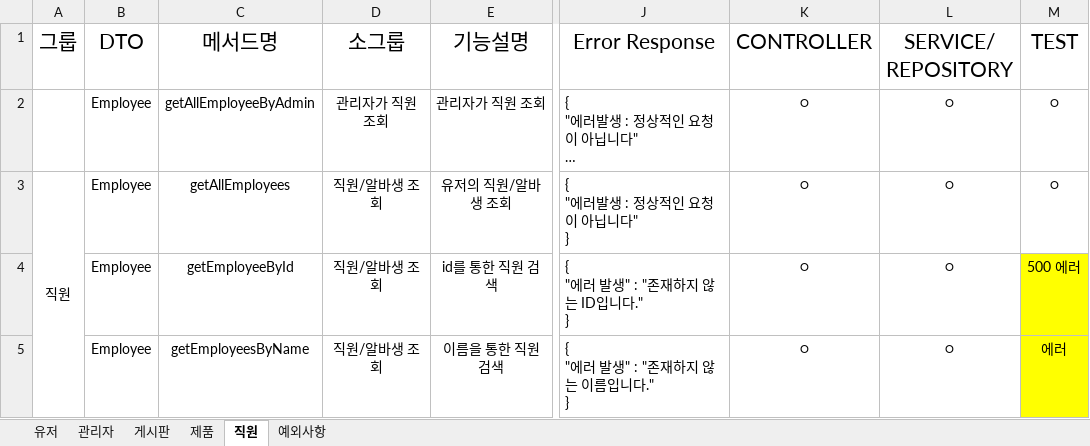
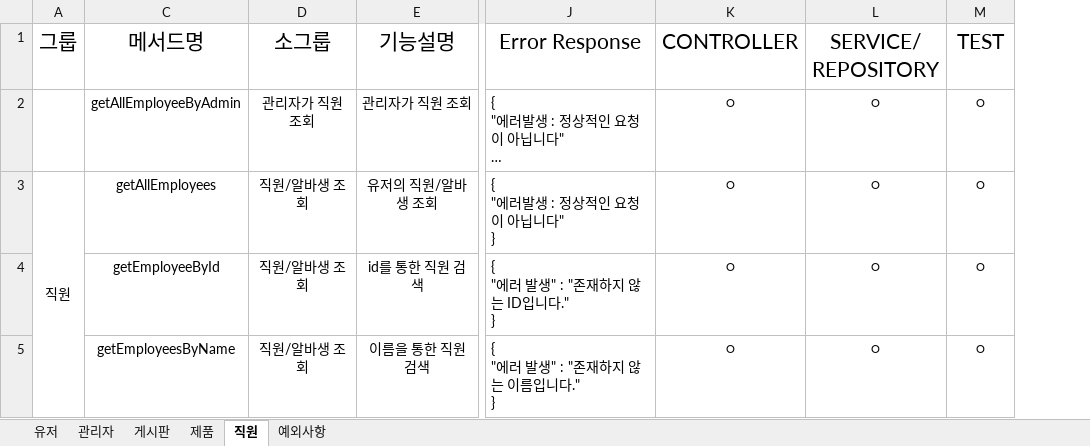
Before and after one commit to RYU185/Dynamic, an Excel workbook: 다이나믹팀(rest api 명세).xlsx, sheet 직원, drawn as a sheet; only a part is shown, gaps mark what is left out; long unchanged cells end in …; values as stored, in another font and other column widths than the file's, no borders; the diff covers the shown part only; the diff names each change by its address in the sheet, - before the commit and + after, or states it on an @@ line.

```diff
--- a/다이나믹팀(rest api 명세).xlsx (sheet 직원)
+++ b/다이나믹팀(rest api 명세).xlsx (sheet 직원)
@@ column B (DTO) hidden, rows 2-5: all Employee @@
-M4 (TEST): 500 에러
+M4 (TEST): ㅇ
-M4:M5 fill: #FFFF00
+M4:M5 fill: none
-M5 (TEST): 에러
+M5 (TEST): ㅇ
```
Also changed, not shown: 1 removed row, 8 edited cells and cell formats elsewhere in this sheet, sheet 유저, sheet 제품, sheet 게시판, hidden cells.
